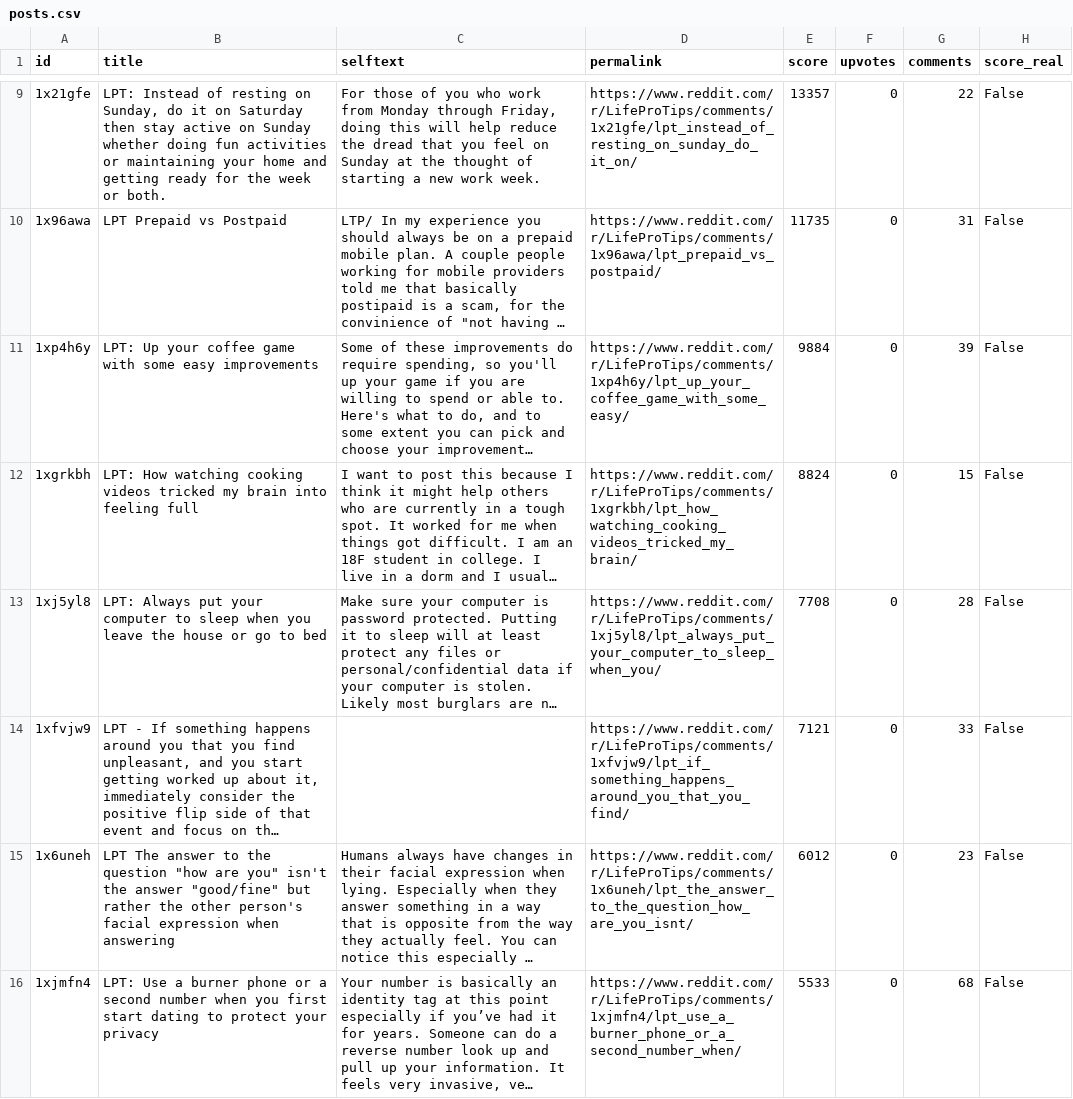
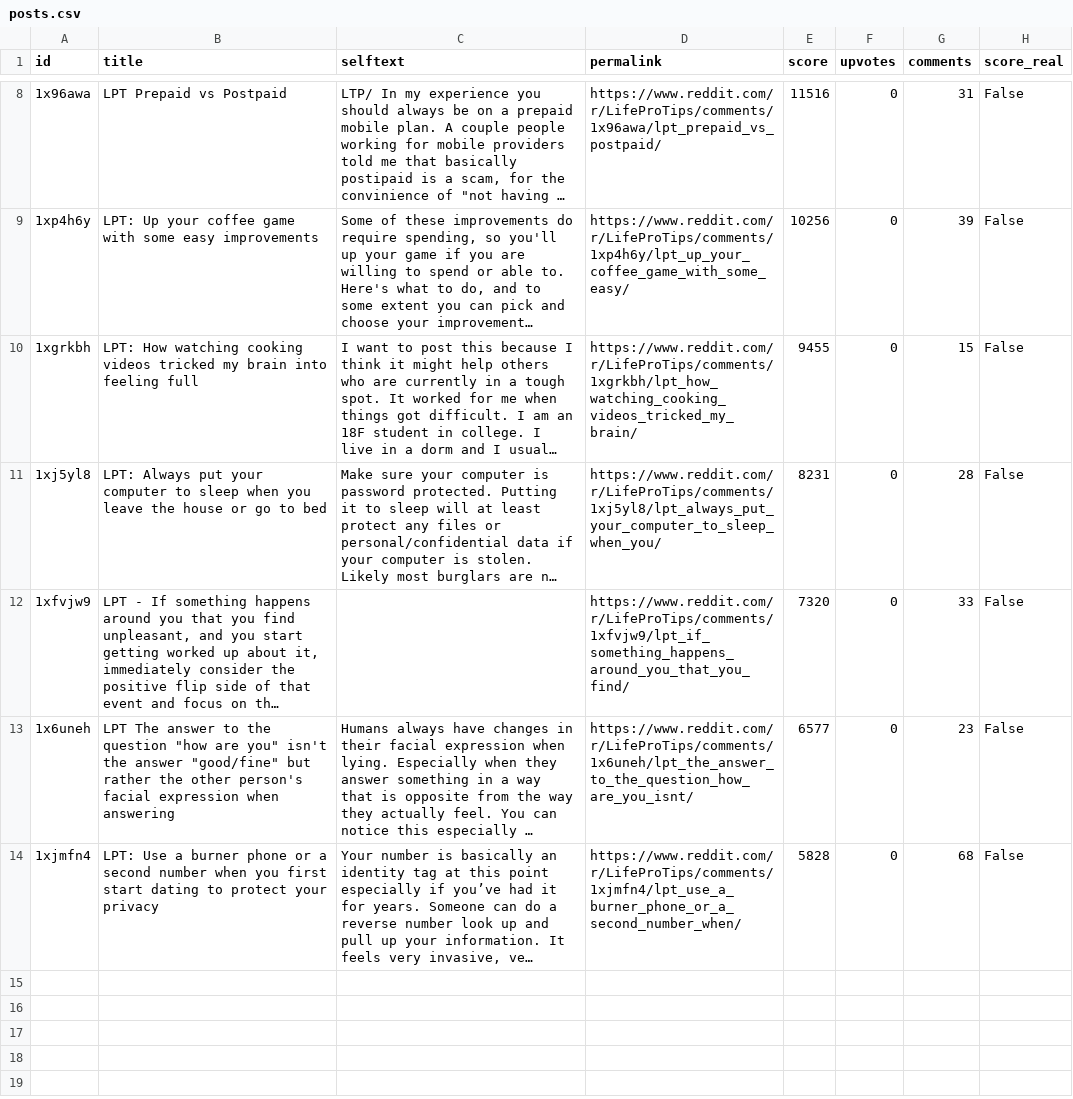
Before and after one commit to jalalchowdhury1/reddit-scraper, a CSV file: data/r_LifeProTips/posts.csv, drawn as a sheet; only a part is shown, gaps mark what is left out; long unchanged cells end in …; removed rows and columns are numbered as before the commit, all else as after; the diff covers the shown part only; the diff names each change by its address in the sheet, - before the commit and + after, or states it on an @@ line.

```diff
--- a/data/r_LifeProTips/posts.csv
+++ b/data/r_LifeProTips/posts.csv
-row 9: 1x21gfe | LPT: Instead of resting on Sunday, do it on Saturday then stay active on Sunday whether doing fun activities or maintaining your home and getting ready for the week or both. | For those of you who work from Monday through Friday, doing this will help reduce the dread that you feel on Sunday at the thought of starting a new work week. | https://www.reddit.com/r/LifeProTips/comments/1x21gfe/lpt_instead_of_resting_on_sunday_do_it_on/ | 13357 | 0 | 22 | False
-E8 (score): 11735
+E8 (score): 11516
-E9 (score): 9884
+E9 (score): 10256
-E10 (score): 8824
+E10 (score): 9455
-E11 (score): 7708
+E11 (score): 8231
-E12 (score): 7121
+E12 (score): 7320
-E13 (score): 6012
+E13 (score): 6577
-E14 (score): 5533
+E14 (score): 5828
```
Also changed, not shown: 1 added row, 2 removed rows and 6 edited cells elsewhere in this file, data/r_UnethicalLifeProTips/posts.csv, data/r_bestof/posts.csv, 23 other files.
